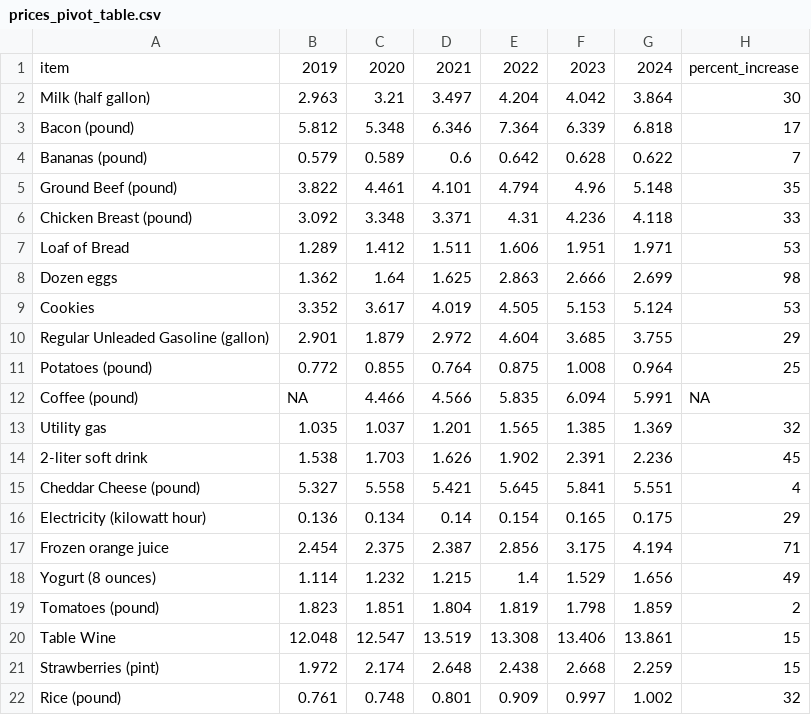
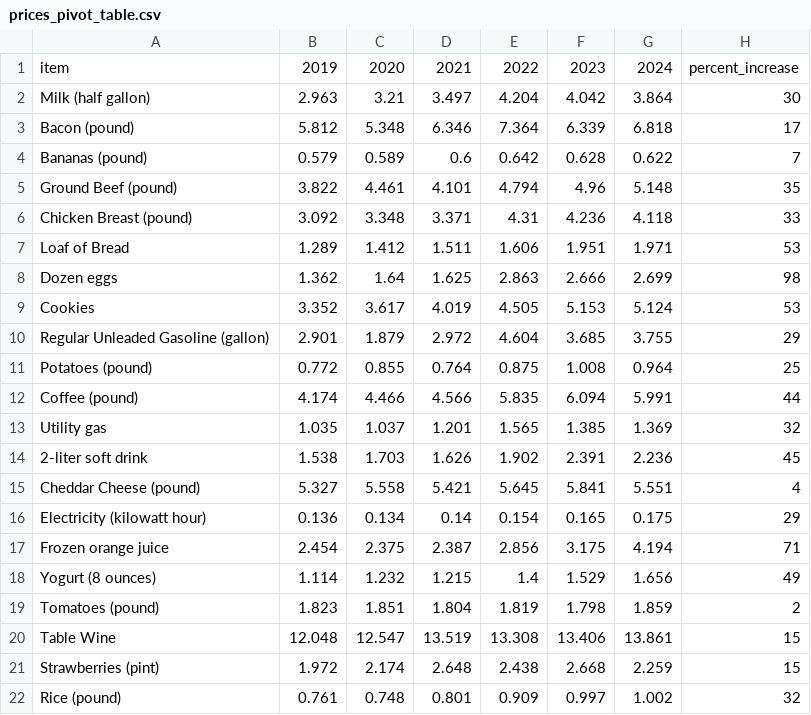
Before and after one commit to cbs-news-data/price_tracker, a CSV file: data/prices_pivot_table.csv, drawn as a sheet.

```diff
--- a/data/prices_pivot_table.csv
+++ b/data/prices_pivot_table.csv
@@ -11,3 +11,3 @@ Regular Unleaded Gasoline (gallon),2.901,1.879,2.972,4.604,3.685,3.755,29
 Potatoes (pound),0.772,0.855,0.764,0.875,1.008,0.964,25
-Coffee (pound),NA,4.466,4.566,5.835,6.094,5.991,NA
+Coffee (pound),4.174,4.466,4.566,5.835,6.094,5.991,44
 Utility gas,1.035,1.037,1.201,1.565,1.385,1.369,32
```
Also changed, not shown: data/prices_pivot.csv, 1 other file.
